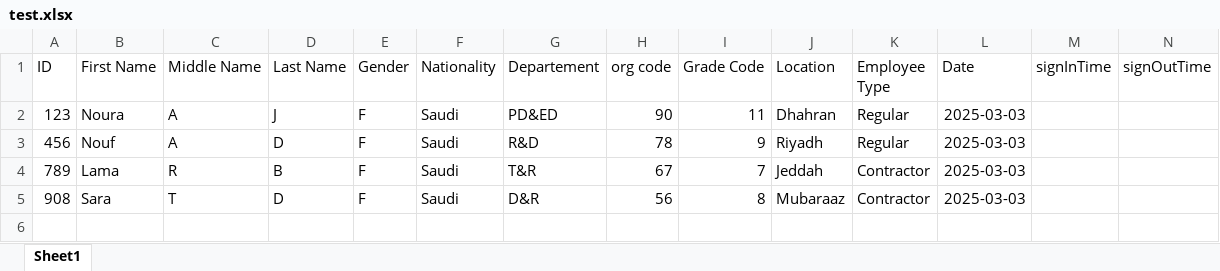
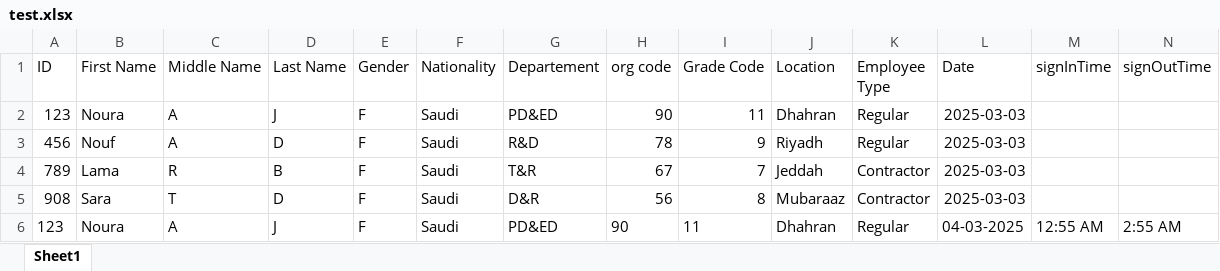
Before and after one commit to Noura-j/excelfile, an Excel workbook: test.xlsx, sheet Sheet1, drawn as a sheet; values as stored, in another font and other column widths than the file's, no borders; table styles not drawn; the diff names each change by its address in the sheet, - before the commit and + after, or states it on an @@ line.

Commit message:
Updated sign-in/sign-out times

```diff
--- a/test.xlsx (sheet Sheet1)
+++ b/test.xlsx (sheet Sheet1)
+row 6: 123 | Noura | A | J | F | Saudi | PD&ED | 90 | 11 | Dhahran | Regular | 04-03-2025 | 12:55 AM | 2:55 AM
```
